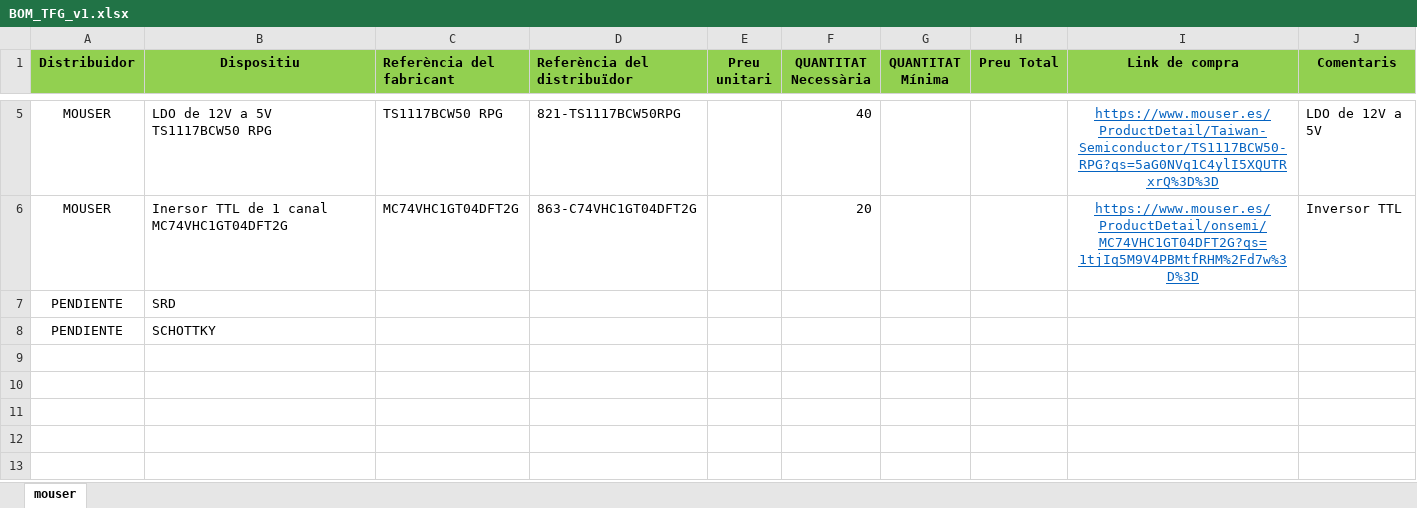
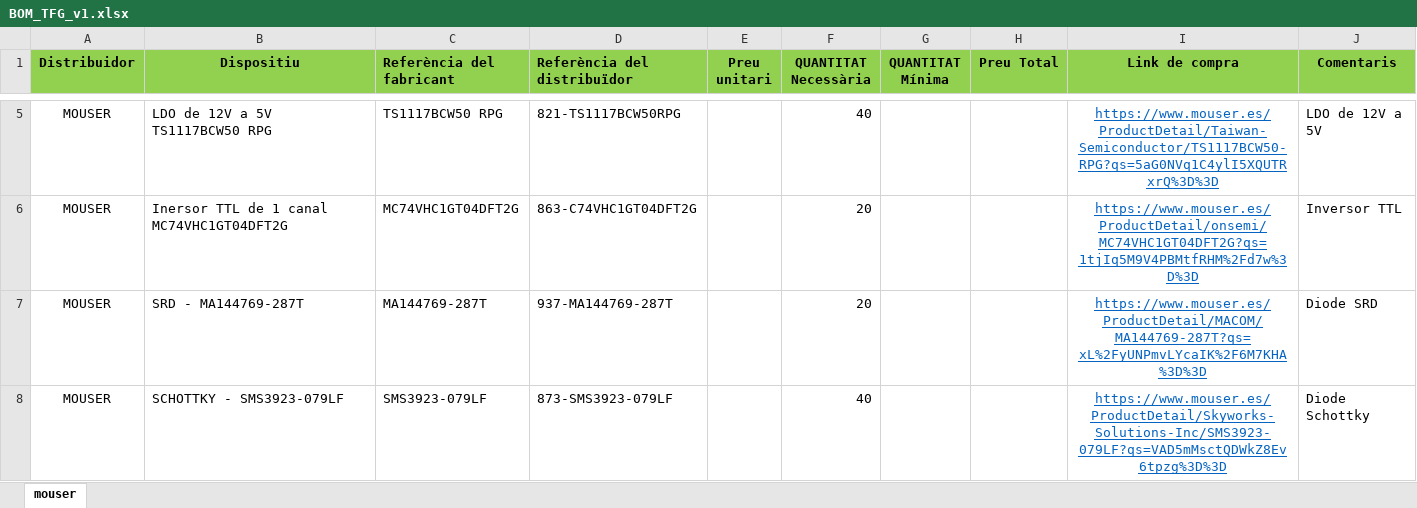
Before and after one commit to effernasa/TFG_Ultrawideband_pulse_generator, an Excel workbook: BOM_TFG_v1.xlsx, sheet mouser, drawn as a sheet; only a part is shown, gaps mark what is left out; values as stored, in another font and other column widths than the file's, no borders; removed rows and columns are numbered as before the commit, all else as after; the diff names each change by its address in the sheet, - before the commit and + after, or states it on an @@ line.

Commit message:
Updated Schottky and SRD diodes in PCB and BOM, everything is ready to check, only DRC is missing

```diff
--- a/BOM_TFG_v1.xlsx (sheet mouser)
+++ b/BOM_TFG_v1.xlsx (sheet mouser)
-row 7: PENDIENTE | SRD
-row 8: PENDIENTE | SCHOTTKY
+row 7: MOUSER | SRD - MA144769-287T | MA144769-287T | 937-MA144769-287T |  | 20 |  |  | https://www.mouser.es/ProductDetail/MACOM/MA144769-287T?qs=xL%2FyUNPmvLYcaIK%2F6M7KHA%3D%3D | Diode SRD
+row 8: MOUSER | SCHOTTKY - SMS3923-079LF | SMS3923-079LF | 873-SMS3923-079LF |  | 40 |  |  | https://www.mouser.es/ProductDetail/Skyworks-Solutions-Inc/SMS3923-079LF?qs=VAD5mMsctQDWkZ8Ev6tpzg%3D%3D | Diode Schottky
```
Also changed, not shown: 20 other files.
